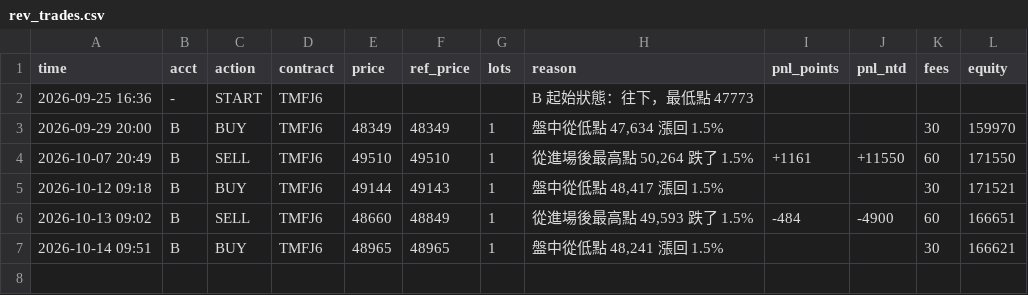
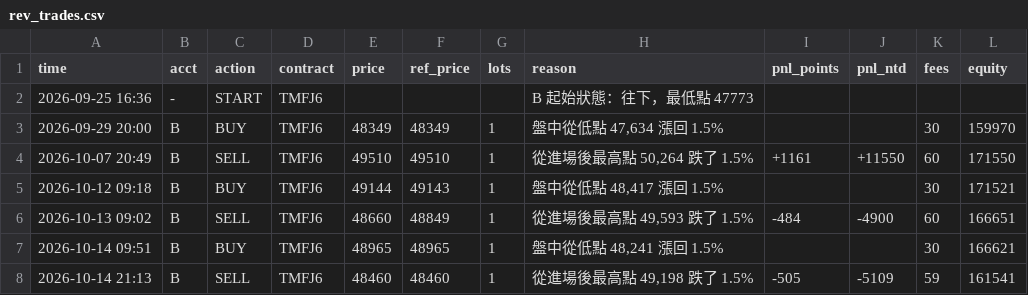
Before and after one commit to kk0507/TMF-night-report, a CSV file: rev_trades.csv, drawn as a sheet; the diff names each change by its address in the sheet, - before the commit and + after, or states it on an @@ line.

```diff
--- a/rev_trades.csv
+++ b/rev_trades.csv
+row 8: 2026-10-14 21:13 | B | SELL | TMFJ6 | 48460 | 48460 | 1 | 從進場後最高點 49,198 跌了 1.5% | -505 | -5109 | 59 | 161541
```
Also changed, not shown: 3 other files.
